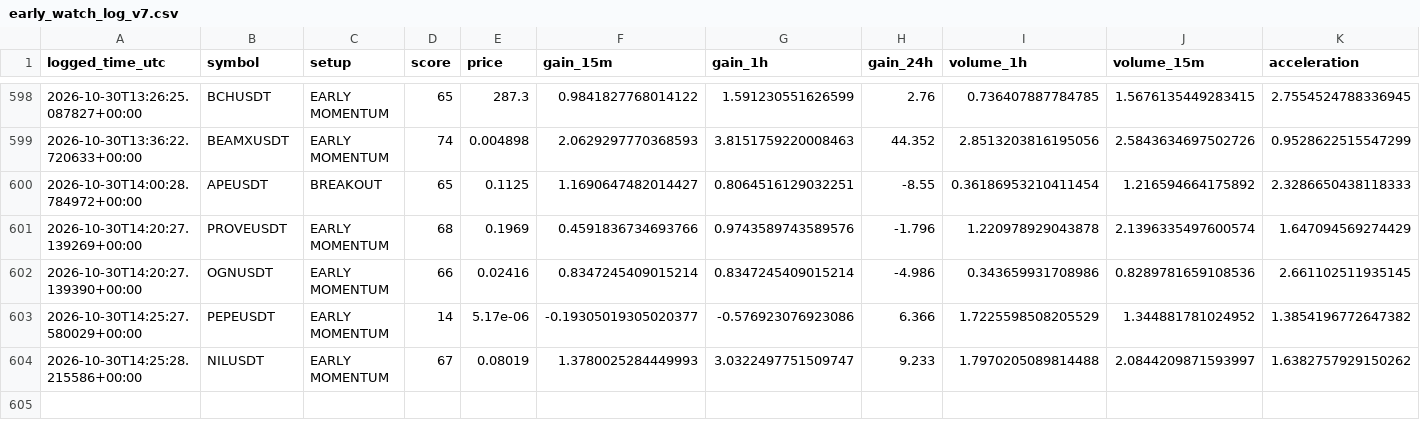
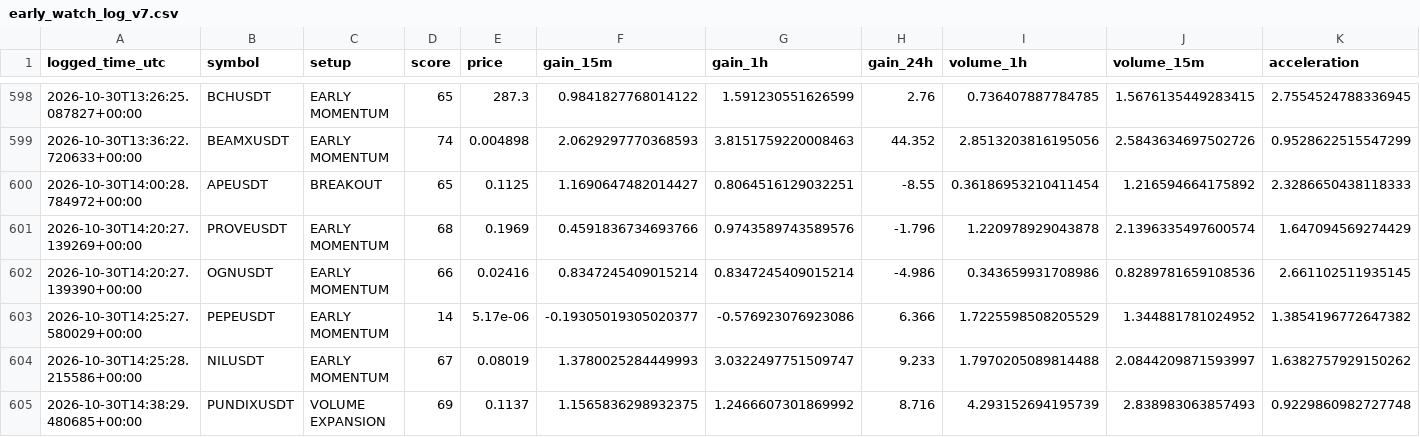
Before and after one commit to solom20232007/v7, a CSV file: early_watch_log_v7.csv, drawn as a sheet; only a part is shown, gaps mark what is left out; rows hold the shown columns only; the diff names each change by its address in the sheet, - before the commit and + after, or states it on an @@ line.

```diff
--- a/early_watch_log_v7.csv
+++ b/early_watch_log_v7.csv
+row 605: 2026-10-30T14:38:29.480685+00:00 | PUNDIXUSDT | VOLUME EXPANSION | 69 | 0.1137 | 1.1565836298932375 | 1.2466607301869992 | 8.716 | 4.293152694195739 | 2.838983063857493 | 0.9229860982727748
```
Also changed, not shown: 1 other file.
